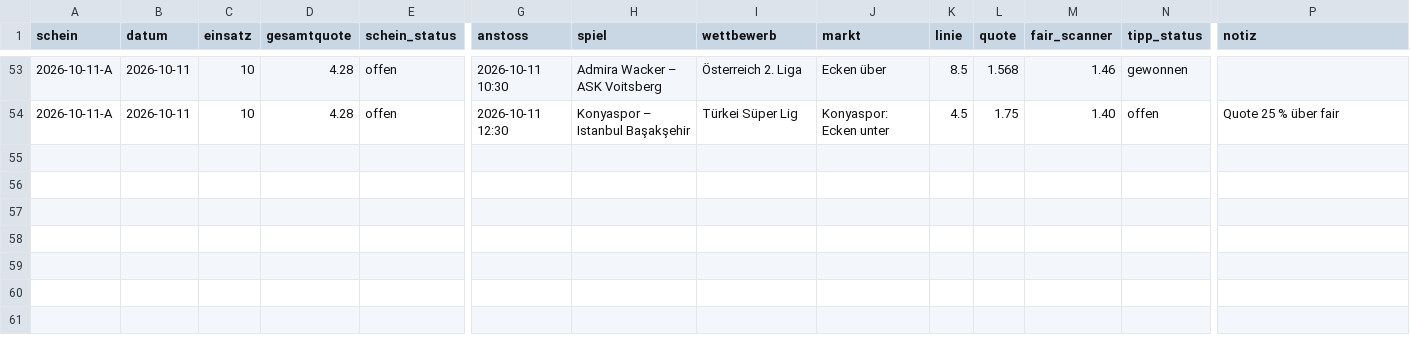
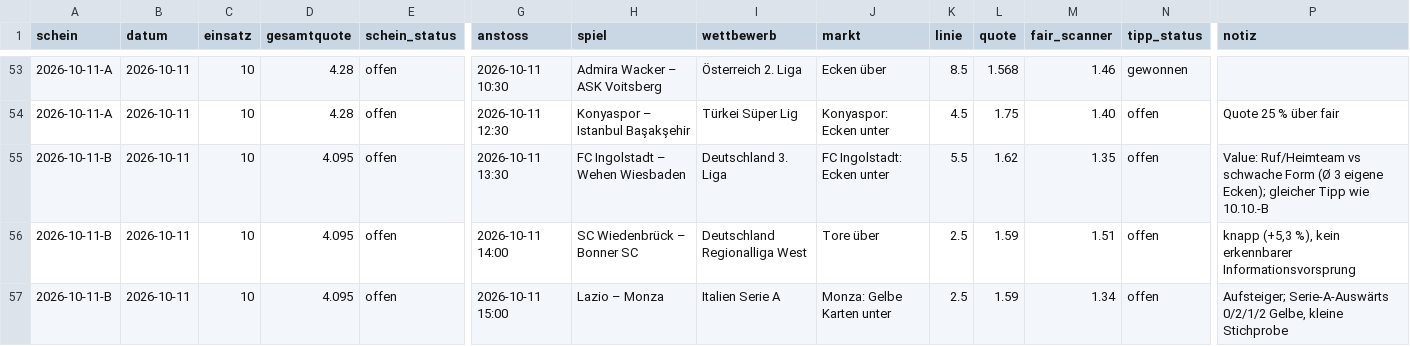
Before and after one commit to peatxxxx-star/trend-scanner, a CSV file: wetten.csv, drawn as a sheet; only a part is shown, gaps mark what is left out; rows hold the shown columns only; the diff names each change by its address in the sheet, - before the commit and + after, or states it on an @@ line.

```diff
--- a/wetten.csv
+++ b/wetten.csv
+row 55: 2026-10-11-B | 2026-10-11 | 10 | 4.095 | offen | 2026-10-11 13:30 | FC Ingolstadt – Wehen Wiesbaden | Deutschland 3. Liga | FC Ingolstadt: Ecken unter | 5.5 | 1.62 | 1.35 | offen | Value: Ruf/Heimteam vs schwache Form (Ø 3 eigene Ecken); gleicher Tipp wie 10.10.-B
+row 56: 2026-10-11-B | 2026-10-11 | 10 | 4.095 | offen | 2026-10-11 14:00 | SC Wiedenbrück – Bonner SC | Deutschland Regionalliga West | Tore über | 2.5 | 1.59 | 1.51 | offen | knapp (+5,3 %), kein erkennbarer Informationsvorsprung
+row 57: 2026-10-11-B | 2026-10-11 | 10 | 4.095 | offen | 2026-10-11 15:00 | Lazio – Monza | Italien Serie A | Monza: Gelbe Karten unter | 2.5 | 1.59 | 1.34 | offen | Aufsteiger; Serie-A-Auswärts 0/2/1/2 Gelbe, kleine Stichprobe
```
